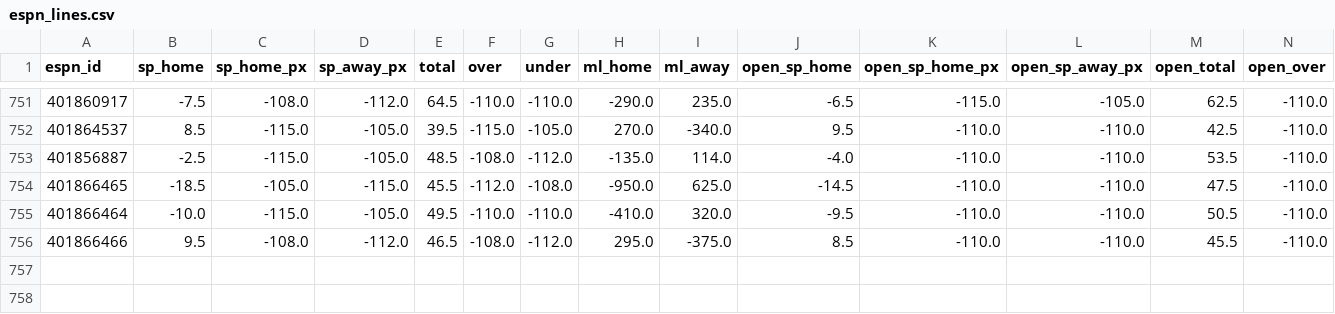
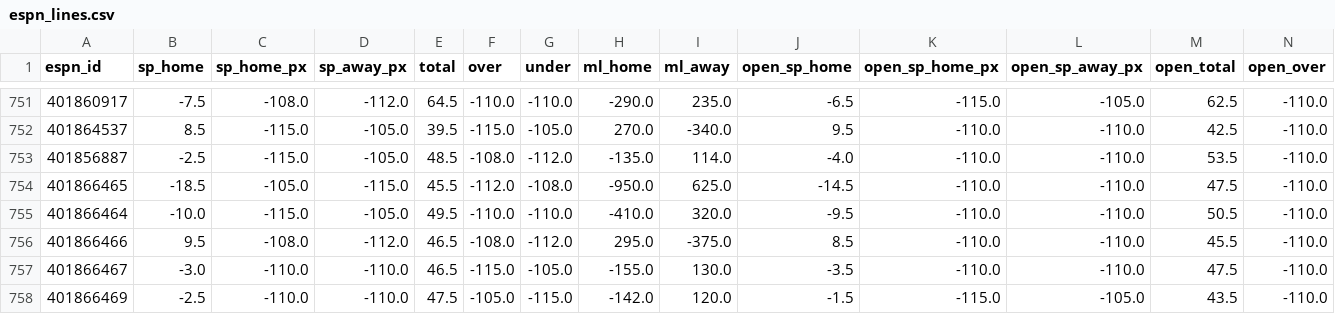
Before and after one commit to tj6600/nfl-betting-model, a CSV file: odds_log/cfb/espn_lines.csv, drawn as a sheet; only a part is shown, gaps mark what is left out; rows hold the shown columns only; the diff names each change by its address in the sheet, - before the commit and + after, or states it on an @@ line.

```diff
--- a/odds_log/cfb/espn_lines.csv
+++ b/odds_log/cfb/espn_lines.csv
+row 757: 401866467 | -3.0 | -110.0 | -110.0 | 46.5 | -115.0 | -105.0 | -155.0 | 130.0 | -3.5 | -110.0 | -110.0 | 47.5 | -110.0
+row 758: 401866469 | -2.5 | -110.0 | -110.0 | 47.5 | -105.0 | -115.0 | -142.0 | 120.0 | -1.5 | -115.0 | -105.0 | 43.5 | -110.0
```
Also changed, not shown: cfb_data/games_2026.csv, 6 other files.
